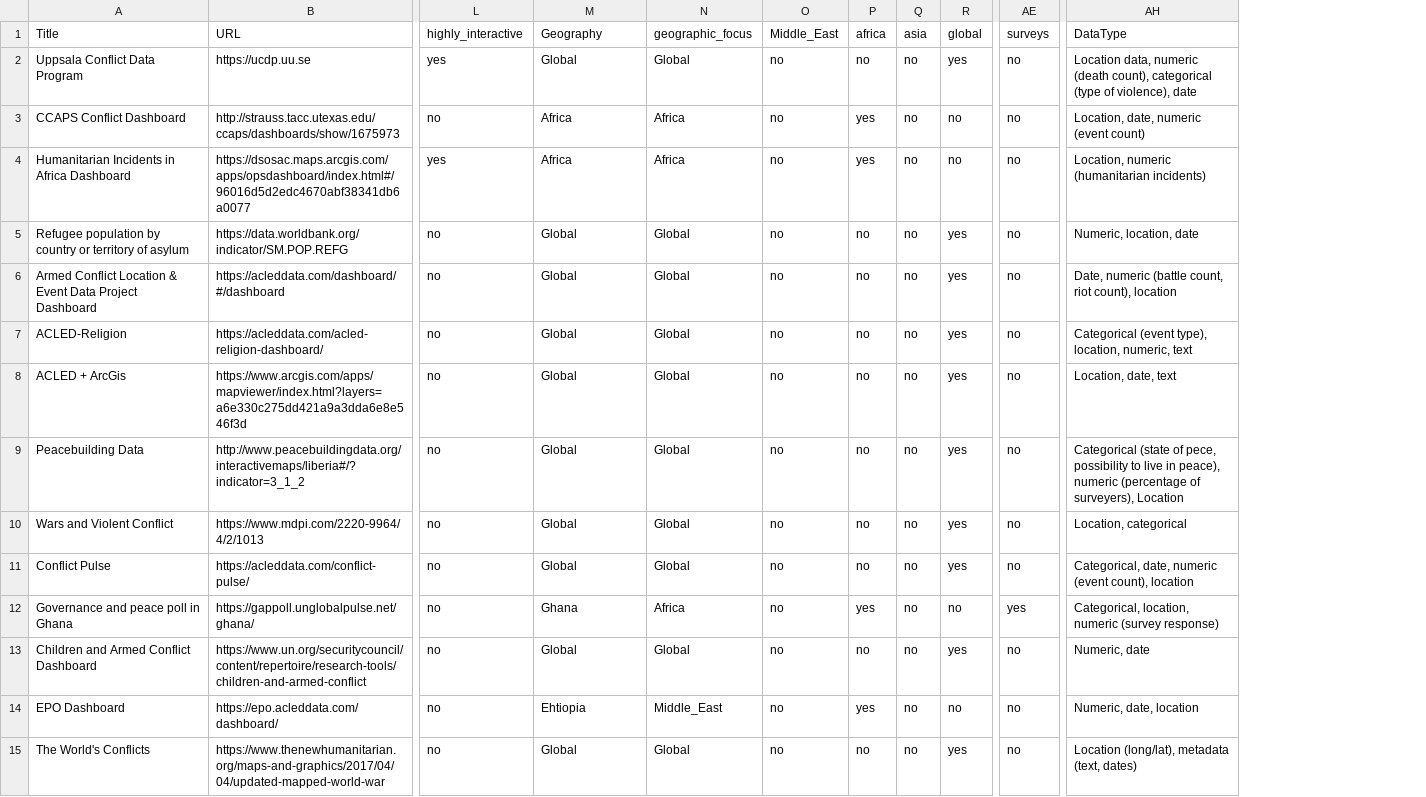
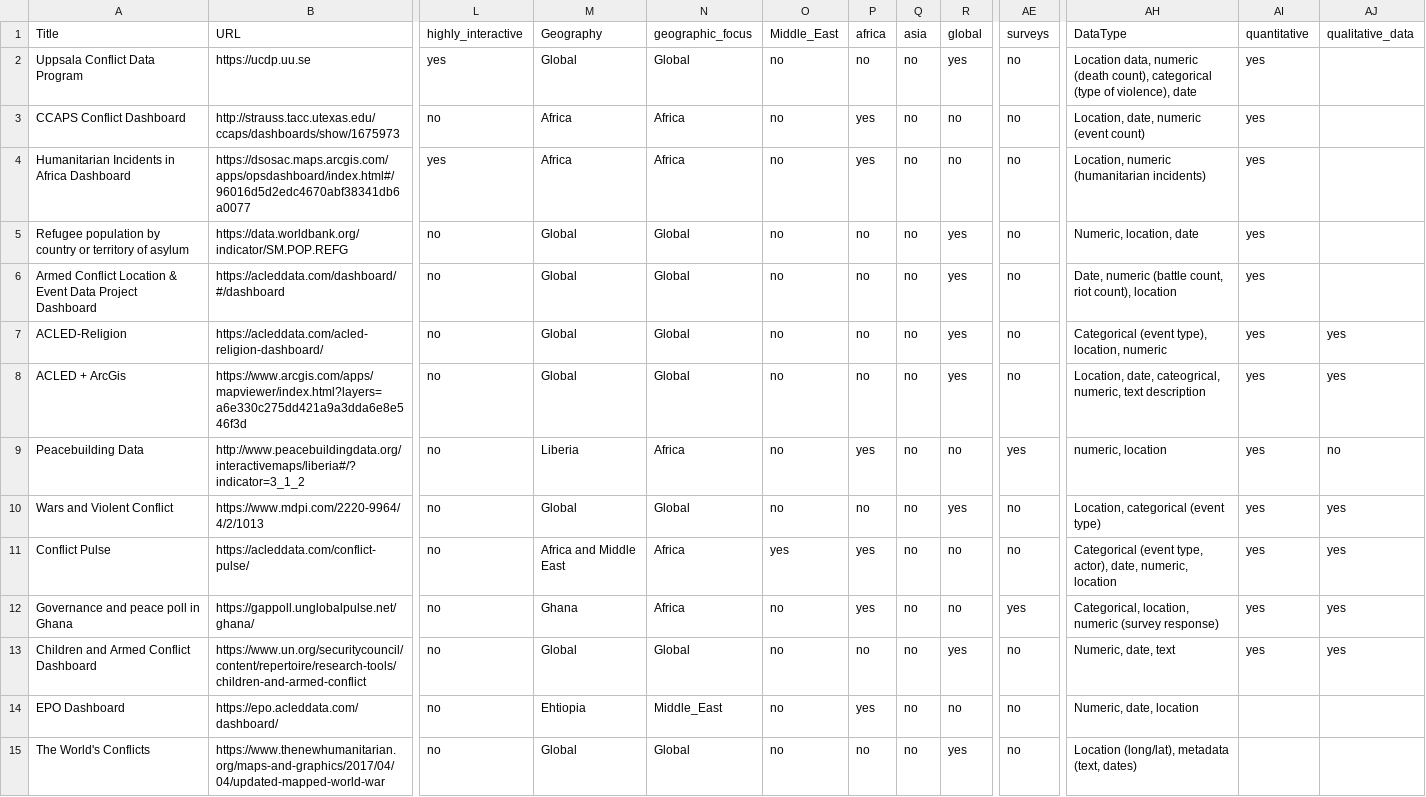
Before and after one commit to conflictvis/conflictvis.github.io, a CSV file: web_vis3.csv, drawn as a sheet; only a part is shown, gaps mark what is left out; the diff names each change by its address in the sheet, - before the commit and + after, or states it on an @@ line.

Commit message:
updated visualization

```diff
--- a/web_vis3.csv
+++ b/web_vis3.csv
+column AI (quantitative), rows 2-13: all yes
+column AJ (qualitative_data), rows 7-13: yes | yes | no | yes | yes | yes | yes
-AH7 (DataType): …type), location, numeric, text
+AH7 (DataType): …type), location, numeric
-AH8 (DataType): Location, date, text
+AH8 (DataType): Location, date, cateogrical, numeric, text description
-M9 (Geography): Global
+M9 (Geography): Liberia
-N9 (geographic_focus): Global
+N9 (geographic_focus): Africa
-P9 (africa): no
+P9 (africa): yes
-R9 (global): yes
+R9 (global): no
-AE9 (surveys): no
+AE9 (surveys): yes
-AH9 (DataType): Categorical (state of pece, possibility to live in peace), numeric (percentage of surveyers), Location
+AH9 (DataType): numeric, location
-AH10 (DataType): Location, categorical
+AH10 (DataType): Location, categorical (event type)
-M11 (Geography): Global
+M11 (Geography): Africa and Middle East
-N11 (geographic_focus): Global
+N11 (geographic_focus): Africa
-O11 (Middle_East): no
+O11 (Middle_East): yes
-P11 (africa): no
+P11 (africa): yes
-R11 (global): yes
+R11 (global): no
-AH11 (DataType): Categorical, date, numeric (event count), location
+AH11 (DataType): Categorical (event type, actor), date, numeric, location
-AH13 (DataType): Numeric, date
+AH13 (DataType): Numeric, date, text
```
